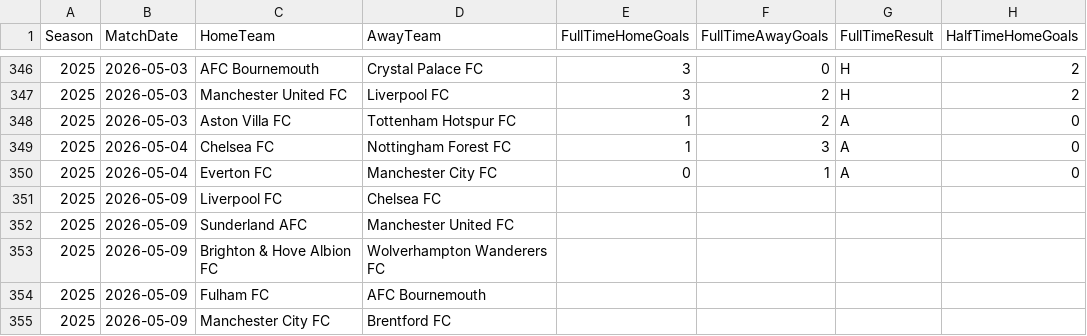
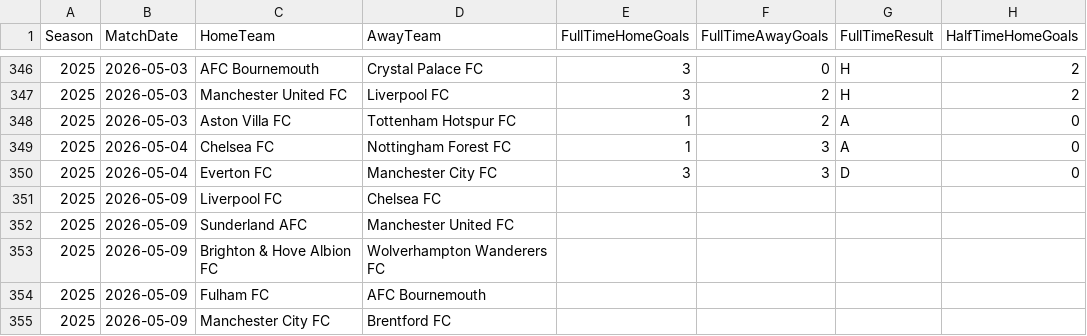
Before and after one commit to jp0617/modelo_predictivo, a CSV file: data/PL_2025_actual.csv, drawn as a sheet; only a part is shown, gaps mark what is left out; the diff names each change by its address in the sheet, - before the commit and + after, or states it on an @@ line.

```diff
--- a/data/PL_2025_actual.csv
+++ b/data/PL_2025_actual.csv
-E350 (FullTimeHomeGoals): 0
+E350 (FullTimeHomeGoals): 3
-F350 (FullTimeAwayGoals): 1
+F350 (FullTimeAwayGoals): 3
-G350 (FullTimeResult): A
+G350 (FullTimeResult): D
```
